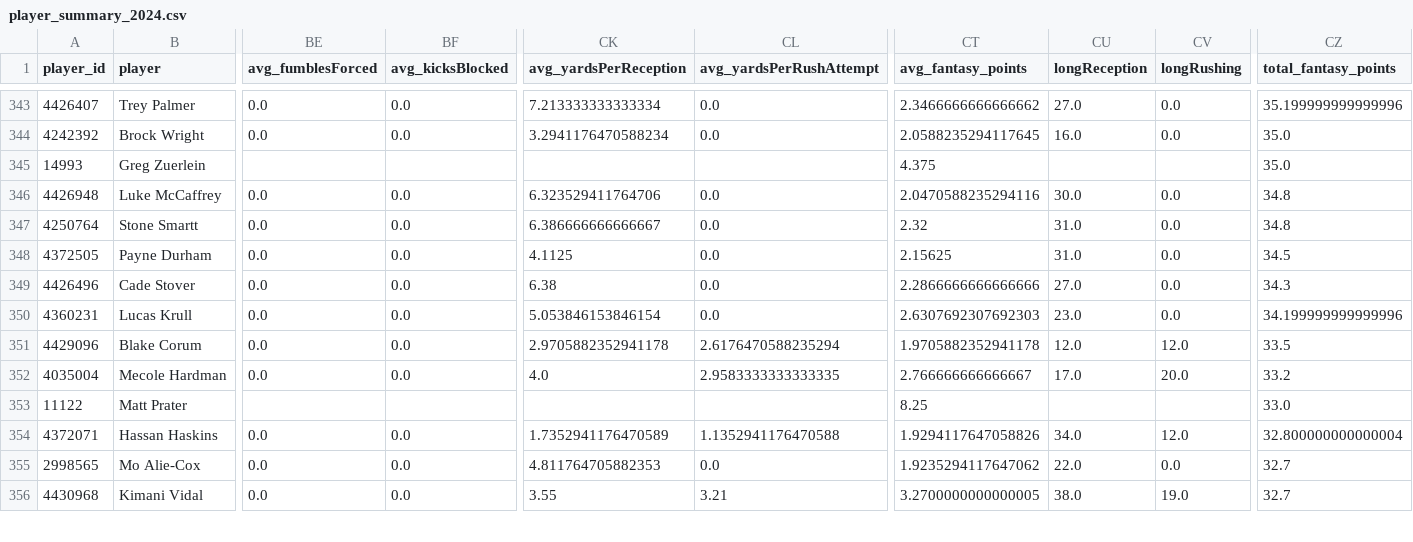
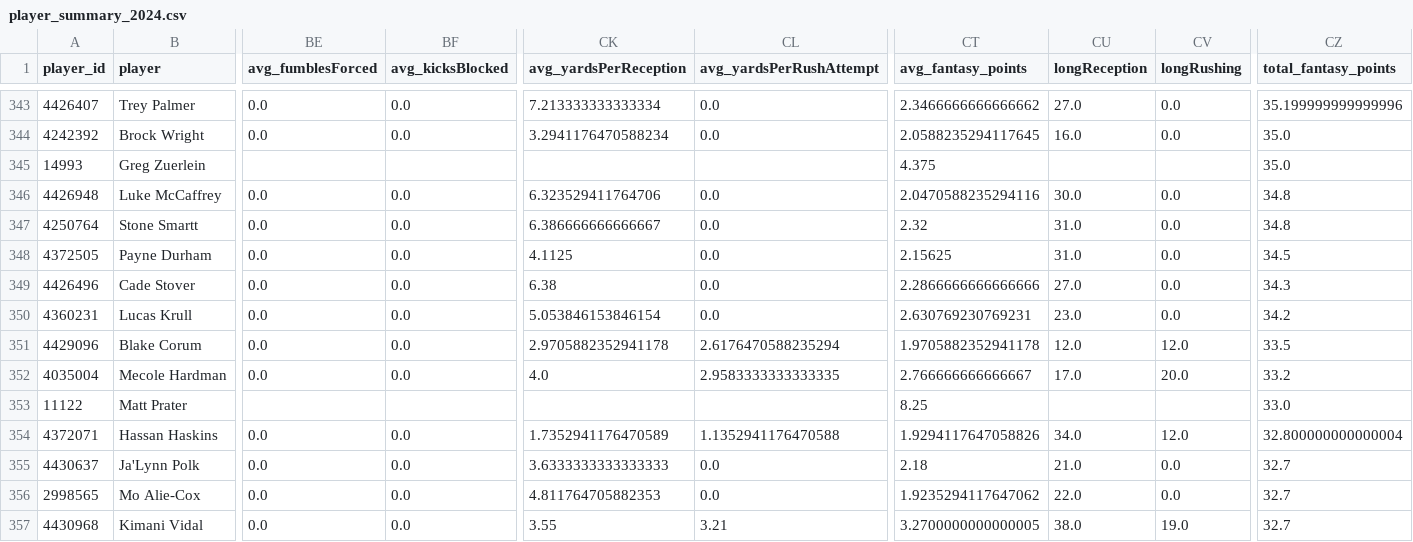
Before and after one commit to trma2416/CSCI_5502_Fantasy_Project, a CSV file: data/player_summary_2024.csv, drawn as a sheet; only a part is shown, gaps mark what is left out; rows hold the shown columns only; the diff covers the shown part only; the diff names each change by its address in the sheet, - before the commit and + after, or states it on an @@ line.

```diff
--- a/data/player_summary_2024.csv
+++ b/data/player_summary_2024.csv
-CT350 (avg_fantasy_points): 2.6307692307692303
+CT350 (avg_fantasy_points): 2.630769230769231
-CZ350 (total_fantasy_points): 34.199999999999996
+CZ350 (total_fantasy_points): 34.2
+row 355: 4430637 | Ja'Lynn Polk | 0.0 | 0.0 | 3.6333333333333333 | 0.0 | 2.18 | 21.0 | 0.0 | 32.7
```
Also changed, not shown: 1 added row, 2 removed rows and 43 edited cells elsewhere in this file, data/player_summary_2025.csv, data/player_weeks_2024.csv, 30 other files.
